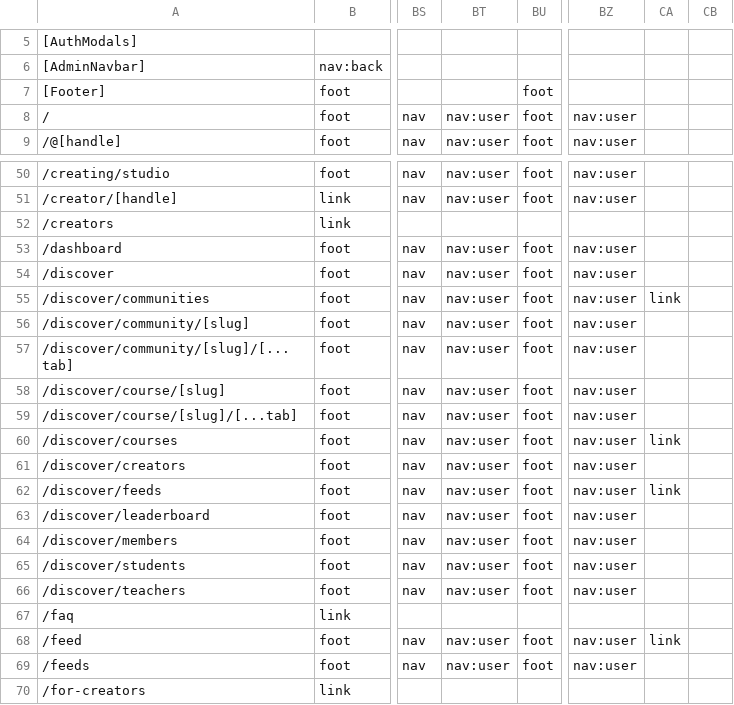
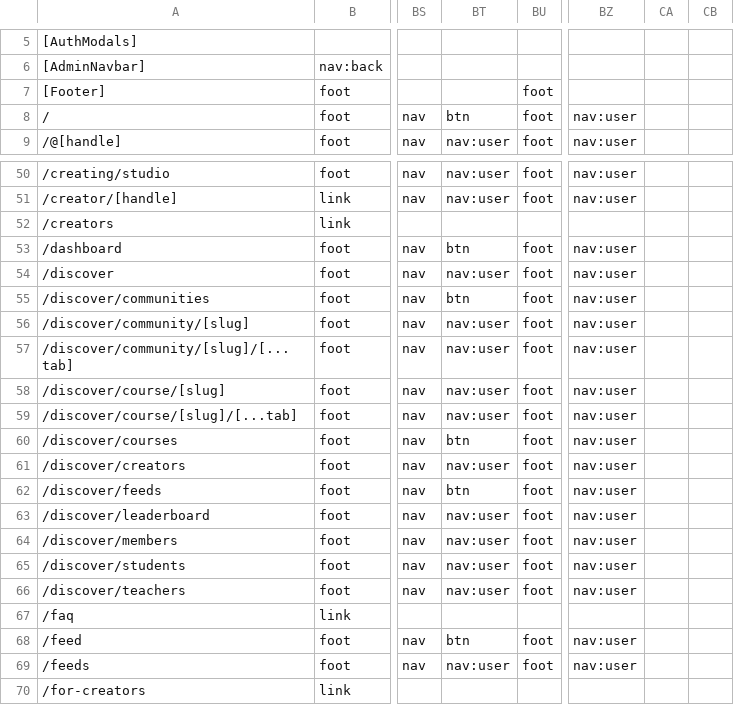
Before and after one commit to PeerloopLLC/peerloop-docs, a TSV file: docs/as-designed/ROUTE-ADJACENCY-MATRIX.tsv, drawn as a sheet; only a part is shown, gaps mark what is left out; the diff names each change by its address in the sheet, - before the commit and + after, or states it on an @@ line.

```diff
--- a/docs/as-designed/ROUTE-ADJACENCY-MATRIX.tsv
+++ b/docs/as-designed/ROUTE-ADJACENCY-MATRIX.tsv
-BT8: nav:user
+BT8: btn
-BT53: nav:user
+BT53: btn
-BT55: nav:user
+BT55: btn
-CA55: link
+CA55: (empty)
-BT60: nav:user
+BT60: btn
-CA60: link
+CA60: (empty)
-BT62: nav:user
+BT62: btn
-CA62: link
+CA62: (empty)
-BT68: nav:user
+BT68: btn
-CA68: link
+CA68: (empty)
```
Also changed, not shown: docs/as-designed/ROUTE-GRID-MAP.tsv, docs/as-designed/ROUTE-GRID-REFERENCE.tsv, 11 other files.
